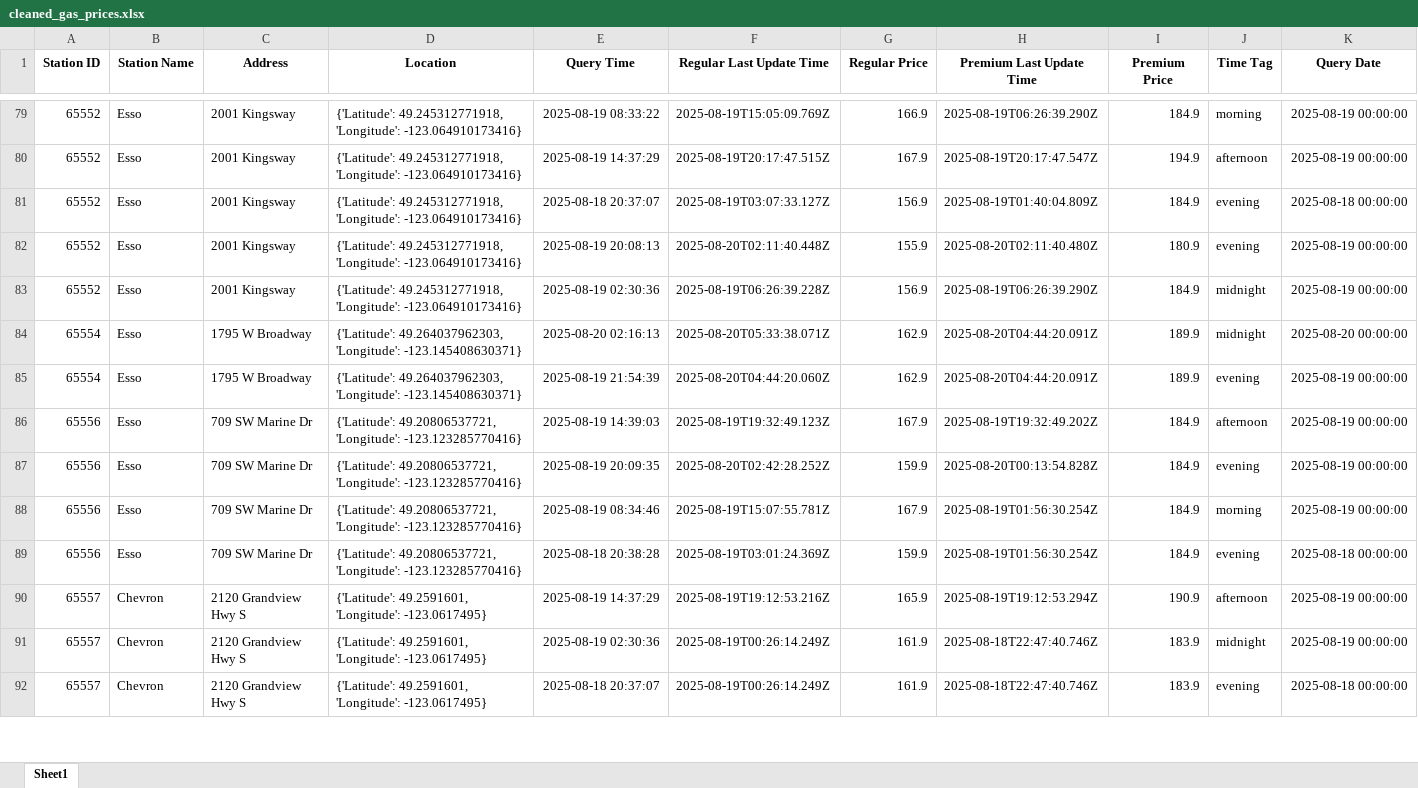
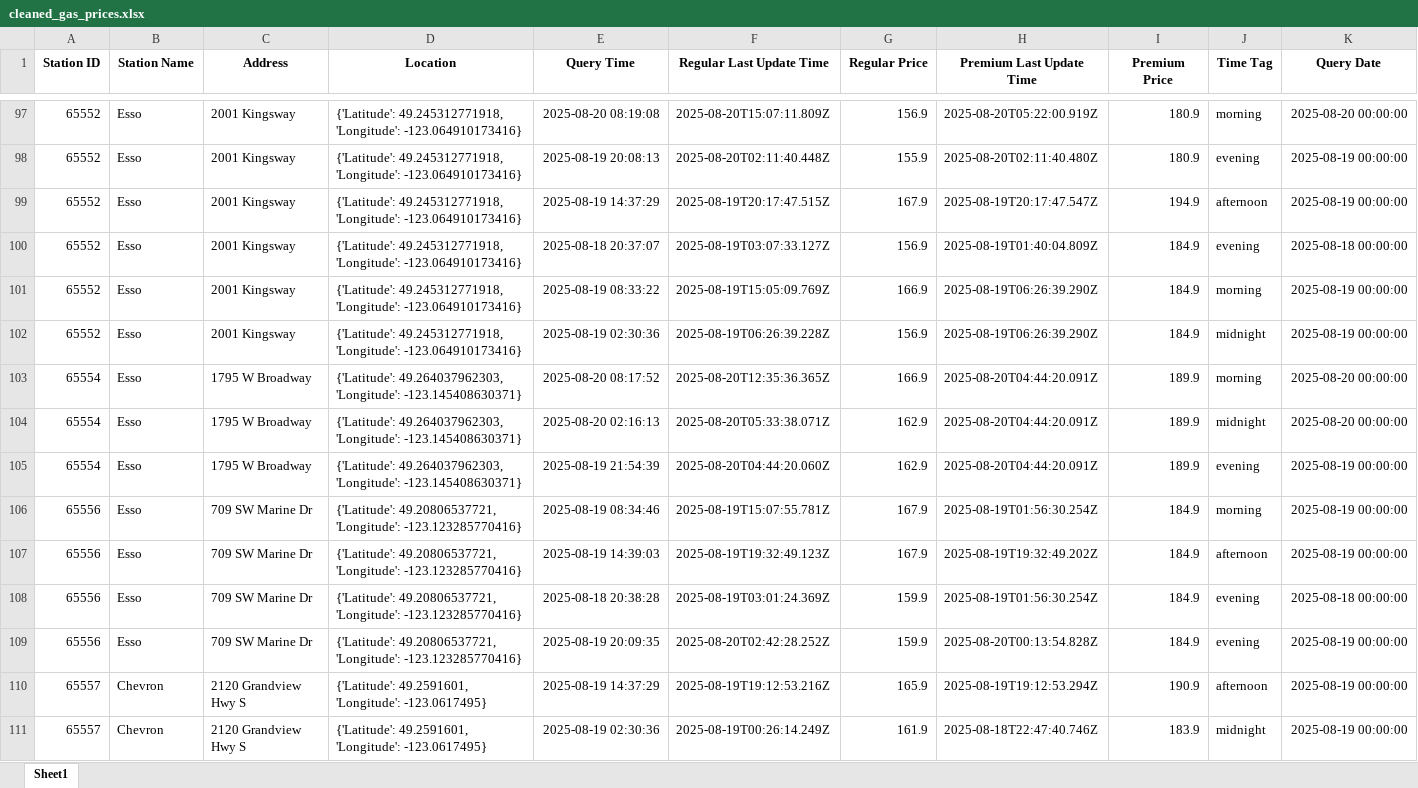
Before and after one commit to QAQ0701/GasPriceAnalysis, an Excel workbook: data/cleaned_gas_prices.xlsx, sheet Sheet1, drawn as a sheet; only a part is shown, gaps mark what is left out; the shorter side is filled out with more unchanged rows; values as stored, in another font and other column widths than the file's, no borders; addresses are those after the commit; the diff covers the shown part only; the diff names each change by its address in the sheet, - before the commit and + after, or states it on an @@ line.

```diff
--- a/data/cleaned_gas_prices.xlsx (sheet Sheet1)
+++ b/data/cleaned_gas_prices.xlsx (sheet Sheet1)
-E97 (Query Time): 2025-08-19 08:33:22
+E97 (Query Time): 2025-08-20 08:19:08
-F97 (Regular Last Update Time): 2025-08-19T15:05:09.769Z
+F97 (Regular Last Update Time): 2025-08-20T15:07:11.809Z
-G97 (Regular Price): 166.9
+G97 (Regular Price): 156.9
-H97 (Premium Last Update Time): 2025-08-19T06:26:39.290Z
+H97 (Premium Last Update Time): 2025-08-20T05:22:00.919Z
-I97 (Premium Price): 184.9
+I97 (Premium Price): 180.9
-K97 (Query Date): 2025-08-19 00:00:00
+K97 (Query Date): 2025-08-20 00:00:00
@@ row 82 moved to row 98: 65552 @@
+row 101: 65552 | Esso | 2001 Kingsway | {'Latitude': 49.245312771918, 'Longitude': -123.064910173416} | 2025-08-19 08:33:22 | 2025-08-19T15:05:09.769Z | 166.9 | 2025-08-19T06:26:39.290Z | 184.9 | morning | 2025-08-19 00:00:00
+row 103: 65554 | Esso | 1795 W Broadway | {'Latitude': 49.264037962303, 'Longitude': -123.145408630371} | 2025-08-20 08:17:52 | 2025-08-20T12:35:36.365Z | 166.9 | 2025-08-20T04:44:20.091Z | 189.9 | morning | 2025-08-20 00:00:00
@@ row 88 moved to row 106: 65556 @@
@@ row 89 moved to row 108: 65556 @@
```
Also changed, not shown: 50 added rows, 96 moved rows and 80 edited cells elsewhere in this sheet, data/gas_prices.xlsx, 4 other files.
